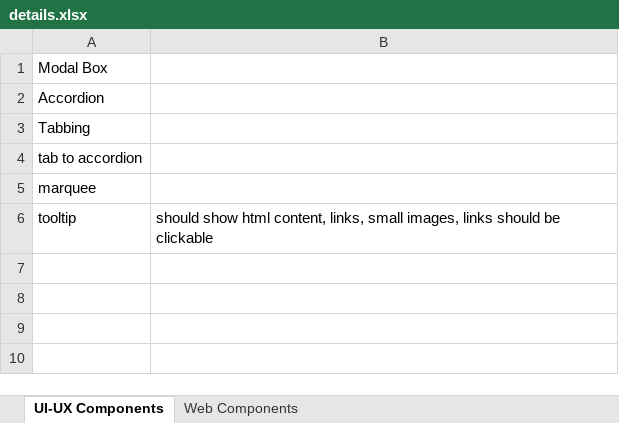
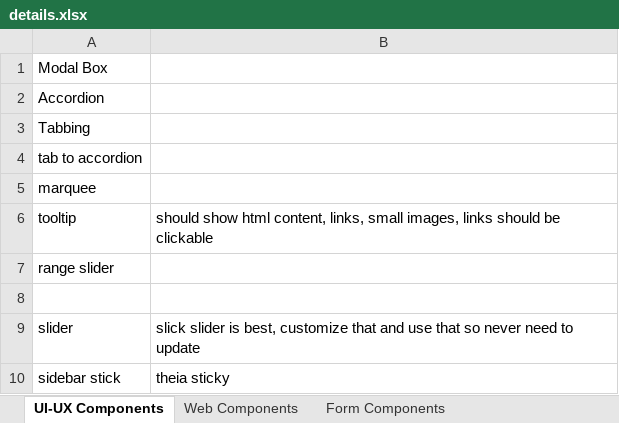
Before and after one commit to shivatcibirix/web-development, an Excel workbook: details.xlsx, sheet UI-UX Components, drawn as a sheet; values as stored, in another font and other column widths than the file's, no borders; the diff names each change by its address in the sheet, - before the commit and + after, or states it on an @@ line.

```diff
--- a/details.xlsx (sheet UI-UX Components)
+++ b/details.xlsx (sheet UI-UX Components)
+sheet tab: Form Components
+row 7: range slider
+row 8: (empty)
+row 9: slider | slick slider is best, customize that and use that so never need to update
+row 10: sidebar stick | theia sticky
```
Also changed, not shown: sheet Web Components, 6 other files.
